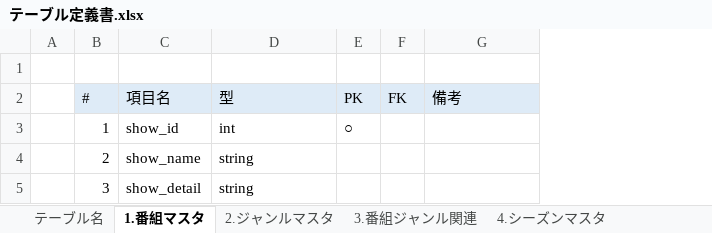
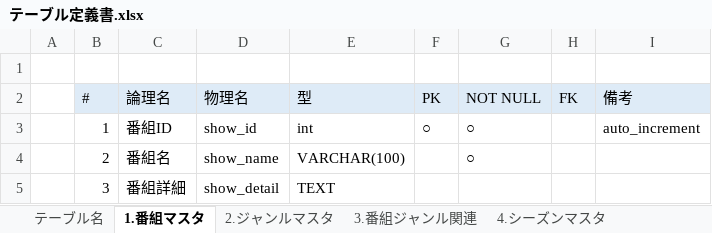
Before and after one commit to ryuseim1115/apprentice-term2, an Excel workbook: テーブル定義書.xlsx, sheet 1.番組マスタ, drawn as a sheet; values as stored, in another font and other column widths than the file's, no borders; addresses are those after the commit; the diff names each change by its address in the sheet, - before the commit and + after, or states it on an @@ line.

```diff
--- a/テーブル定義書.xlsx (sheet 1.番組マスタ)
+++ b/テーブル定義書.xlsx (sheet 1.番組マスタ)
+column C (論理名), rows 3-5: 番組ID | 番組名 | 番組詳細
+column G (NOT NULL), rows 3-4: ○ | ○
-D2: 項目名
+D2: 物理名
-I3 (備考): (empty)
+I3 (備考): auto_increment
-E4 (型): string
+E4 (型): VARCHAR(100)
-E5 (型): string
+E5 (型): TEXT
```
Also changed, not shown: sheet 4.シーズンマスタ, sheet 5.エピソードマスタ, sheet 2.ジャンルマスタ, sheet 7.チャンネルマスタ, sheet 9.視聴情報, sheet 6.放送マスタ, 3 more sheets, 1 other file.
